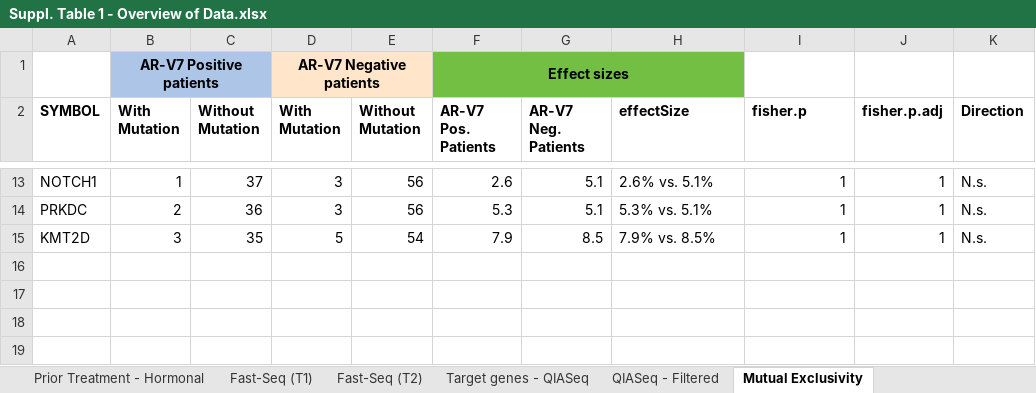
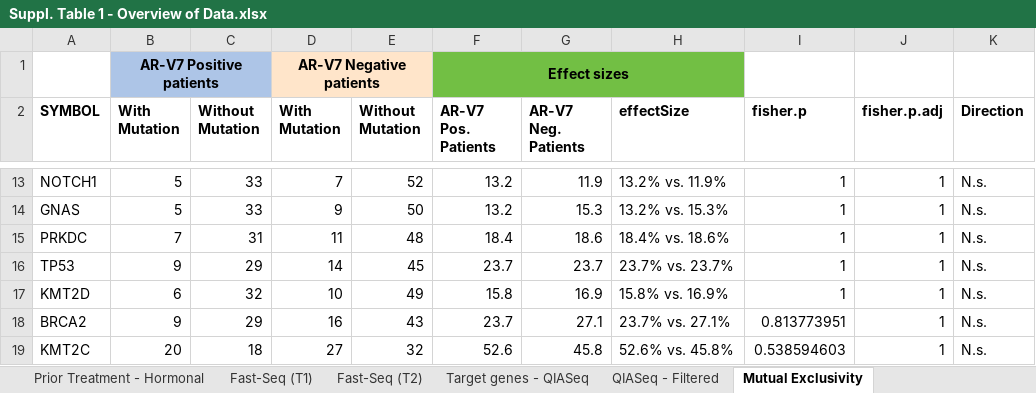
Before and after one commit to ErasmusMC-MedicalOncology/CABA-V7, an Excel workbook: Misc./Suppl. Table 1 - Overview of Data.xlsx, sheet Mutual Exclusivity, drawn as a sheet; only a part is shown, gaps mark what is left out; values as stored, in another font and other column widths than the file's, no borders; charts and pictures not drawn; addresses are those after the commit; the diff covers the shown part only; the diff names each change by its address in the sheet, - before the commit and + after, or states it on an @@ line.

```diff
--- a/Misc./Suppl. Table 1 - Overview of Data.xlsx (sheet Mutual Exclusivity)
+++ b/Misc./Suppl. Table 1 - Overview of Data.xlsx (sheet Mutual Exclusivity)
-B13 (With Mutation): 1
+B13 (With Mutation): 5
-C13 (Without Mutation): 37
+C13 (Without Mutation): 33
-D13 (With Mutation): 3
+D13 (With Mutation): 7
-E13 (Without Mutation): 56
+E13 (Without Mutation): 52
-F13 (AR-V7 Pos. Patients): 2.6
+F13 (AR-V7 Pos. Patients): 13.2
-G13 (AR-V7 Neg. Patients): 5.1
+G13 (AR-V7 Neg. Patients): 11.9
-H13 (effectSize): 2.6% vs. 5.1%
+H13 (effectSize): 13.2% vs. 11.9%
+row 14: GNAS | 5 | 33 | 9 | 50 | 13.2 | 15.3 | 13.2% vs. 15.3% | 1 | 1 | N.s.
-B15 (With Mutation): 2
+B15 (With Mutation): 7
-C15 (Without Mutation): 36
+C15 (Without Mutation): 31
-D15 (With Mutation): 3
+D15 (With Mutation): 11
-E15 (Without Mutation): 56
+E15 (Without Mutation): 48
-F15 (AR-V7 Pos. Patients): 5.3
+F15 (AR-V7 Pos. Patients): 18.4
-G15 (AR-V7 Neg. Patients): 5.1
+G15 (AR-V7 Neg. Patients): 18.6
-H15 (effectSize): 5.3% vs. 5.1%
+H15 (effectSize): 18.4% vs. 18.6%
+row 16: TP53 | 9 | 29 | 14 | 45 | 23.7 | 23.7 | 23.7% vs. 23.7% | 1 | 1 | N.s.
-B17 (With Mutation): 3
+B17 (With Mutation): 6
-C17 (Without Mutation): 35
+C17 (Without Mutation): 32
-D17 (With Mutation): 5
+D17 (With Mutation): 10
-E17 (Without Mutation): 54
+E17 (Without Mutation): 49
-F17 (AR-V7 Pos. Patients): 7.9
+F17 (AR-V7 Pos. Patients): 15.8
-G17 (AR-V7 Neg. Patients): 8.5
+G17 (AR-V7 Neg. Patients): 16.9
-H17 (effectSize): 7.9% vs. 8.5%
+H17 (effectSize): 15.8% vs. 16.9%
+row 18: BRCA2 | 9 | 29 | 16 | 43 | 23.7 | 27.1 | 23.7% vs. 27.1% | 0.813773951 | 1 | N.s.
+row 19: KMT2C | 20 | 18 | 27 | 32 | 52.6 | 45.8 | 52.6% vs. 45.8% | 0.538594603 | 1 | N.s.
```
Also changed, not shown: 8 added rows, 8 removed rows and 16 edited cells elsewhere in this sheet, sheet QIASeq - Filtered, sheet Sample Overview, sheet Clinical Characteristics, charts or pictures, 1 other file.
